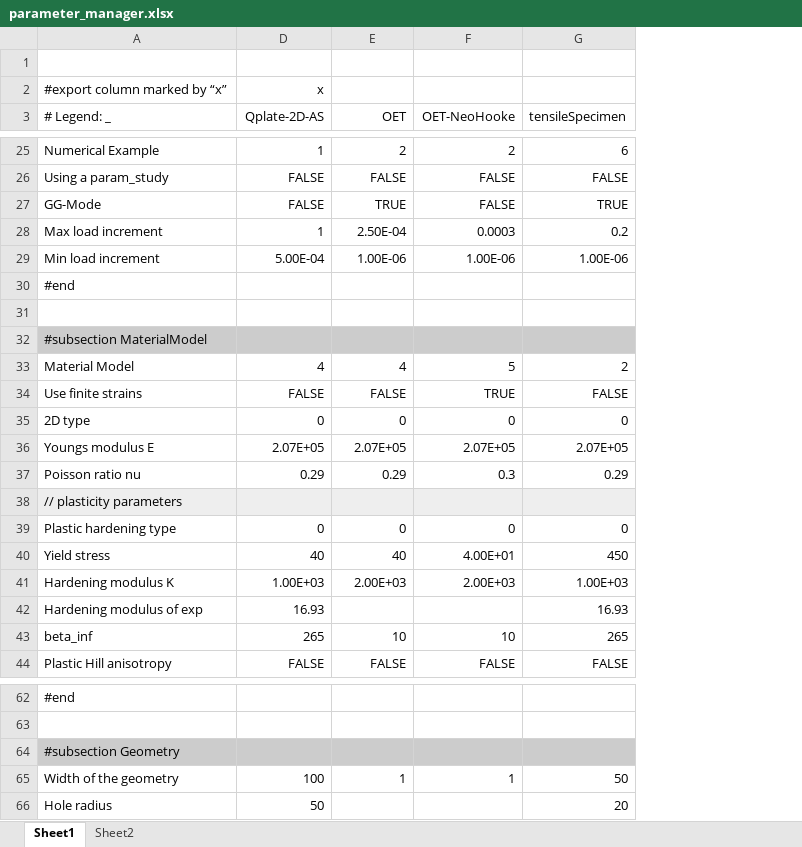
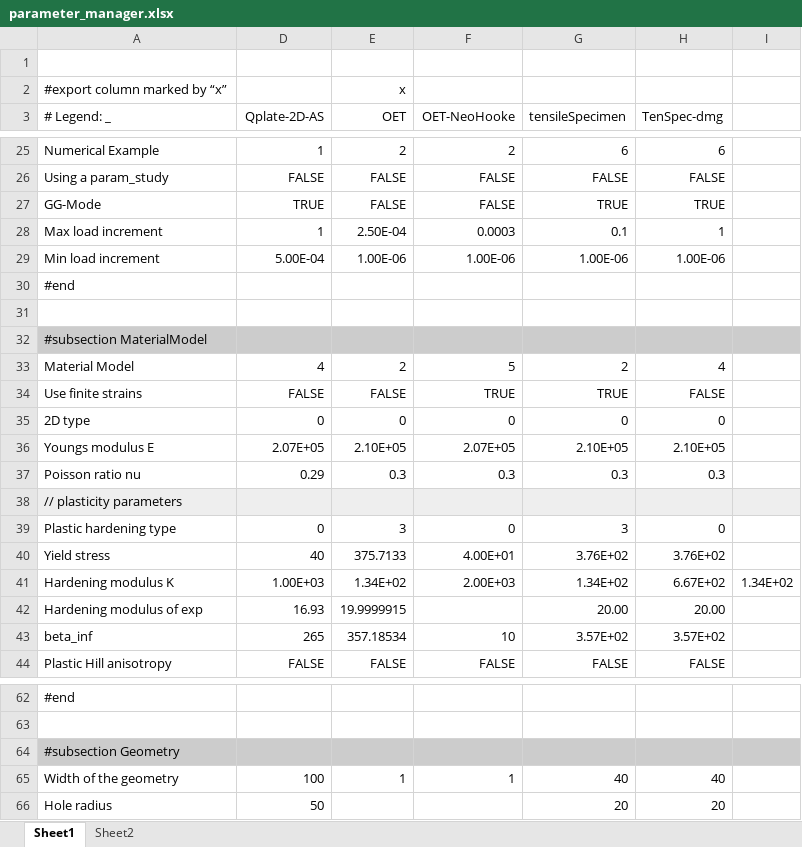
Before and after one commit to jfriedlein/parameter_manager_spreadsheet2prm_dealii, an Excel workbook: parameter_manager.xlsx, sheet Sheet1, drawn as a sheet; only a part is shown, gaps mark what is left out; values as stored, in another font and other column widths than the file's, no borders; the diff covers the shown part only; the diff names each change by its address in the sheet, - before the commit and + after, or states it on an @@ line.

```diff
--- a/parameter_manager.xlsx (sheet Sheet1)
+++ b/parameter_manager.xlsx (sheet Sheet1)
+column H (TenSpec-dmg), rows 25-44: 6 | FALSE | TRUE | 1 | 1.00E-06 |  |  |  | 4 | FALSE | 0 | 2.10E+05 | 0.3 |  | 0 | 3.76E+02 | 6.67E+02 | 20.00 | 3.57E+02 | FALSE; rows 65-66: 40 | 20
+column I, row 41: 1.34E+02
-D2 (Qplate-2D-AS): x
+D2 (Qplate-2D-AS): (empty)
-E2 (OET): (empty)
+E2 (OET): x
-D27 (Qplate-2D-AS): FALSE
+D27 (Qplate-2D-AS): TRUE
-E27 (OET): TRUE
+E27 (OET): FALSE
-G28 (tensileSpecimen): 0.2
+G28 (tensileSpecimen): 0.1
-E33 (OET): 4
+E33 (OET): 2
-G34 (tensileSpecimen): FALSE
+G34 (tensileSpecimen): TRUE
-E36 (OET): 2.07E+05
+E36 (OET): 2.10E+05
-G36 (tensileSpecimen): 2.07E+05
+G36 (tensileSpecimen): 2.10E+05
-E37 (OET): 0.29
+E37 (OET): 0.3
-G37 (tensileSpecimen): 0.29
+G37 (tensileSpecimen): 0.3
-E39 (OET): 0
+E39 (OET): 3
-G39 (tensileSpecimen): 0
+G39 (tensileSpecimen): 3
-E40 (OET): 40
+E40 (OET): 375.7133
-G40 (tensileSpecimen): 450
+G40 (tensileSpecimen): 3.76E+02
-E41 (OET): 2.00E+03
+E41 (OET): 1.34E+02
-G41 (tensileSpecimen): 1.00E+03
+G41 (tensileSpecimen): 1.34E+02
-E42 (OET): (empty)
+E42 (OET): 19.9999915
-G42 (tensileSpecimen): 16.93
+G42 (tensileSpecimen): 20.00
-E43 (OET): 10
+E43 (OET): 357.18534
-G43 (tensileSpecimen): 265
+G43 (tensileSpecimen): 3.57E+02
-G65 (tensileSpecimen): 50
+G65 (tensileSpecimen): 40
```
Also changed, not shown: 4 edited cells elsewhere in this sheet, 1 other file.
